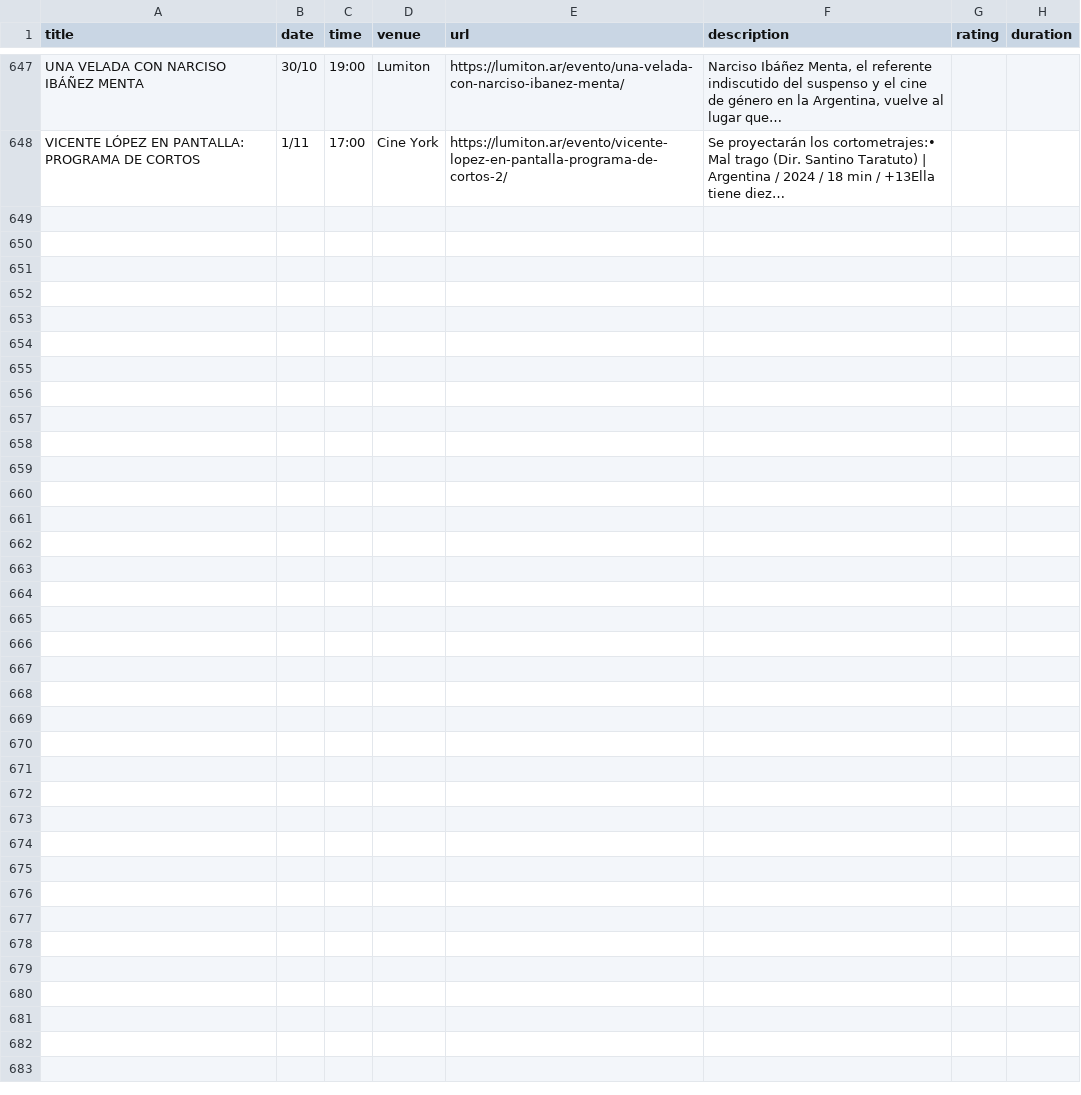
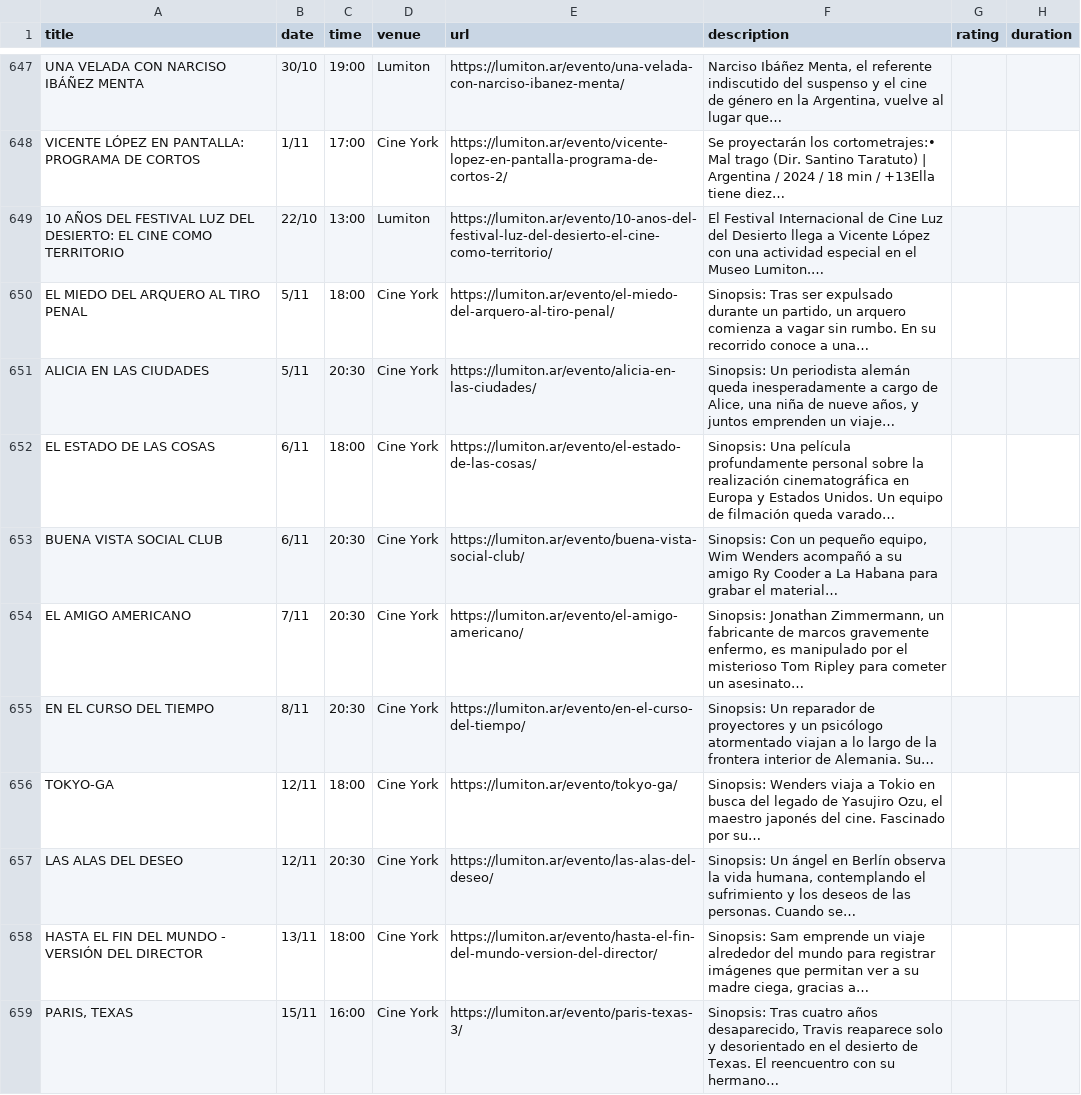
Before and after one commit to j-e-d/agenda-lumiton, a CSV file: data/all_events.csv, drawn as a sheet; only a part is shown, gaps mark what is left out.

```diff
--- a/data/all_events.csv
+++ b/data/all_events.csv
@@ -648 +648,12 @@ UNA VELADA CON NARCISO IBÁÑEZ MENTA,30/10,19:00,Lumiton,https://lumiton.ar/eve
 VICENTE LÓPEZ EN PANTALLA: PROGRAMA DE CORTOS,1/11,17:00,Cine York,https://lumiton.ar/evento/vicente-lopez-en-pantalla-programa-de-cortos-2/,Se proyectarán los cortometrajes:• Mal trago (Dir. Santino Taratuto) | Argentina / 2024 / 18 min / +13Ella tiene diez…,,
+10 AÑOS DEL FESTIVAL LUZ DEL DESIERTO: EL CINE COMO TERRITORIO,22/10,13:00,Lumiton,https://lumiton.ar/evento/10-anos-del-festival-luz-del-desierto-el-cine-como-territorio/,El Festival Internacional de Cine Luz del Desierto llega a Vicente López con una actividad especial en el Museo Lumiton.…,,
+EL MIEDO DEL ARQUERO AL TIRO PENAL,5/11,18:00,Cine York,https://lumiton.ar/evento/el-miedo-del-arquero-al-tiro-penal/,"Sinopsis: Tras ser expulsado durante un partido, un arquero comienza a vagar sin rumbo. En su recorrido conoce a una…",,
+ALICIA EN LAS CIUDADES,5/11,20:30,Cine York,https://lumiton.ar/evento/alicia-en-las-ciudades/,"Sinopsis: Un periodista alemán queda inesperadamente a cargo de Alice, una niña de nueve años, y juntos emprenden un viaje…",,
+EL ESTADO DE LAS COSAS,6/11,18:00,Cine York,https://lumiton.ar/evento/el-estado-de-las-cosas/,Sinopsis: Una película profundamente personal sobre la realización cinematográfica en Europa y Estados Unidos. Un equipo de filmación queda varado…,,
+BUENA VISTA SOCIAL CLUB,6/11,20:30,Cine York,https://lumiton.ar/evento/buena-vista-social-club/,"Sinopsis: Con un pequeño equipo, Wim Wenders acompañó a su amigo Ry Cooder a La Habana para grabar el material…",,
+EL AMIGO AMERICANO,7/11,20:30,Cine York,https://lumiton.ar/evento/el-amigo-americano/,"Sinopsis: Jonathan Zimmermann, un fabricante de marcos gravemente enfermo, es manipulado por el misterioso Tom Ripley para cometer un asesinato…",,
+EN EL CURSO DEL TIEMPO,8/11,20:30,Cine York,https://lumiton.ar/evento/en-el-curso-del-tiempo/,Sinopsis: Un reparador de proyectores y un psicólogo atormentado viajan a lo largo de la frontera interior de Alemania. Su…,,
+TOKYO-GA,12/11,18:00,Cine York,https://lumiton.ar/evento/tokyo-ga/,"Sinopsis: Wenders viaja a Tokio en busca del legado de Yasujiro Ozu, el maestro japonés del cine. Fascinado por su…",,
+LAS ALAS DEL DESEO,12/11,20:30,Cine York,https://lumiton.ar/evento/las-alas-del-deseo/,"Sinopsis: Un ángel en Berlín observa la vida humana, contemplando el sufrimiento y los deseos de las personas. Cuando se…",,
+HASTA EL FIN DEL MUNDO - VERSIÓN DEL DIRECTOR,13/11,18:00,Cine York,https://lumiton.ar/evento/hasta-el-fin-del-mundo-version-del-director/,"Sinopsis: Sam emprende un viaje alrededor del mundo para registrar imágenes que permitan ver a su madre ciega, gracias a…",,
+"PARIS, TEXAS",15/11,16:00,Cine York,https://lumiton.ar/evento/paris-texas-3/,"Sinopsis: Tras cuatro años desaparecido, Travis reaparece solo y desorientado en el desierto de Texas. El reencuentro con su hermano…",,
```
Also changed, not shown: data/cine_york.csv, data/lumiton.csv, 5 other files.
